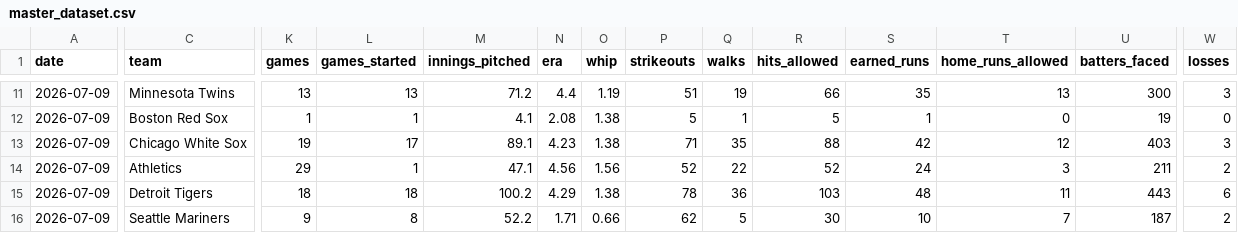
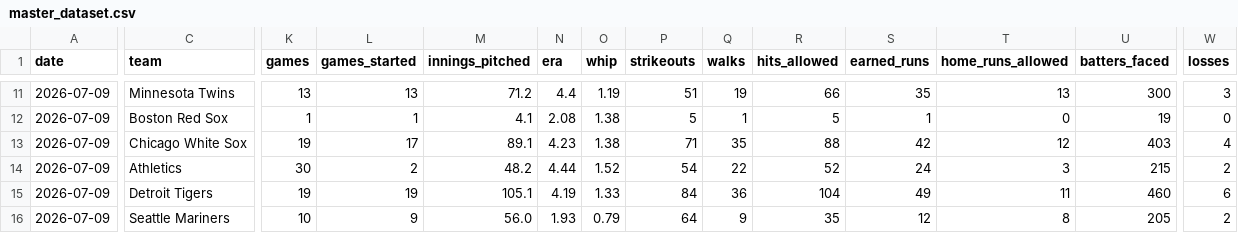
Before and after one commit to judebollera75-ops/mlb-ai-model, a CSV file: data/final/master_dataset.csv, drawn as a sheet; only a part is shown, gaps mark what is left out; the diff covers the shown part only; the diff names each change by its address in the sheet, - before the commit and + after, or states it on an @@ line.

```diff
--- a/data/final/master_dataset.csv
+++ b/data/final/master_dataset.csv
-W13 (losses): 3
+W13 (losses): 4
-K14 (games): 29
+K14 (games): 30
-L14 (games_started): 1
+L14 (games_started): 2
-M14 (innings_pitched): 47.1
+M14 (innings_pitched): 48.2
-N14 (era): 4.56
+N14 (era): 4.44
-O14 (whip): 1.56
+O14 (whip): 1.52
-P14 (strikeouts): 52
+P14 (strikeouts): 54
-U14 (batters_faced): 211
+U14 (batters_faced): 215
-K15 (games): 18
+K15 (games): 19
-L15 (games_started): 18
+L15 (games_started): 19
-M15 (innings_pitched): 100.2
+M15 (innings_pitched): 105.1
-N15 (era): 4.29
+N15 (era): 4.19
-O15 (whip): 1.38
+O15 (whip): 1.33
-P15 (strikeouts): 78
+P15 (strikeouts): 84
-R15 (hits_allowed): 103
+R15 (hits_allowed): 104
-S15 (earned_runs): 48
+S15 (earned_runs): 49
-U15 (batters_faced): 443
+U15 (batters_faced): 460
-K16 (games): 9
+K16 (games): 10
-L16 (games_started): 8
+L16 (games_started): 9
-M16 (innings_pitched): 52.2
+M16 (innings_pitched): 56.0
-N16 (era): 1.71
+N16 (era): 1.93
-O16 (whip): 0.66
+O16 (whip): 0.79
-P16 (strikeouts): 62
+P16 (strikeouts): 64
-Q16 (walks): 5
+Q16 (walks): 9
-R16 (hits_allowed): 30
+R16 (hits_allowed): 35
-S16 (earned_runs): 10
+S16 (earned_runs): 12
-T16 (home_runs_allowed): 7
+T16 (home_runs_allowed): 8
-U16 (batters_faced): 187
+U16 (batters_faced): 205
```
Also changed, not shown: 39 edited cells elsewhere in this file, data/schedules/2026-07-09.csv, outputs/best_platform_props.csv, 6 other files.
